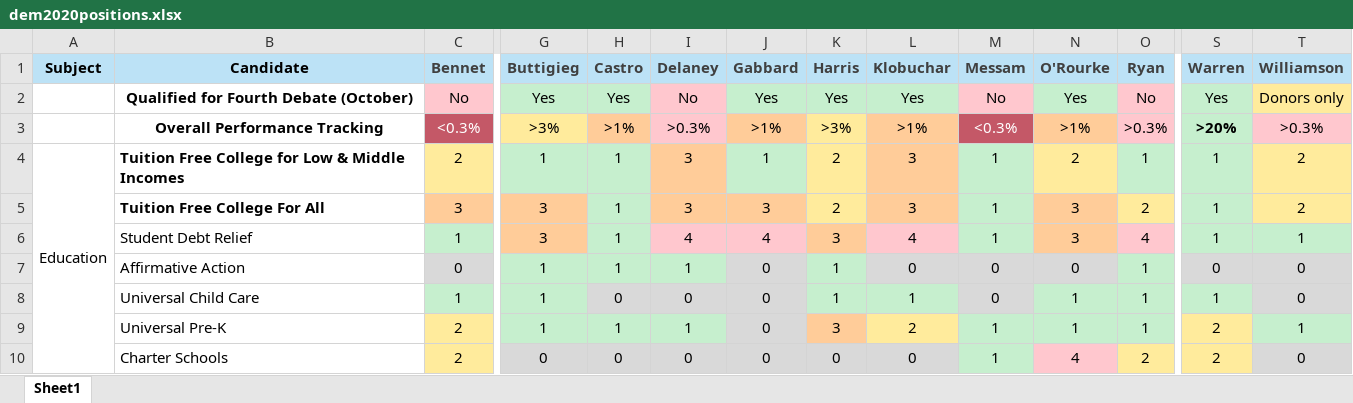
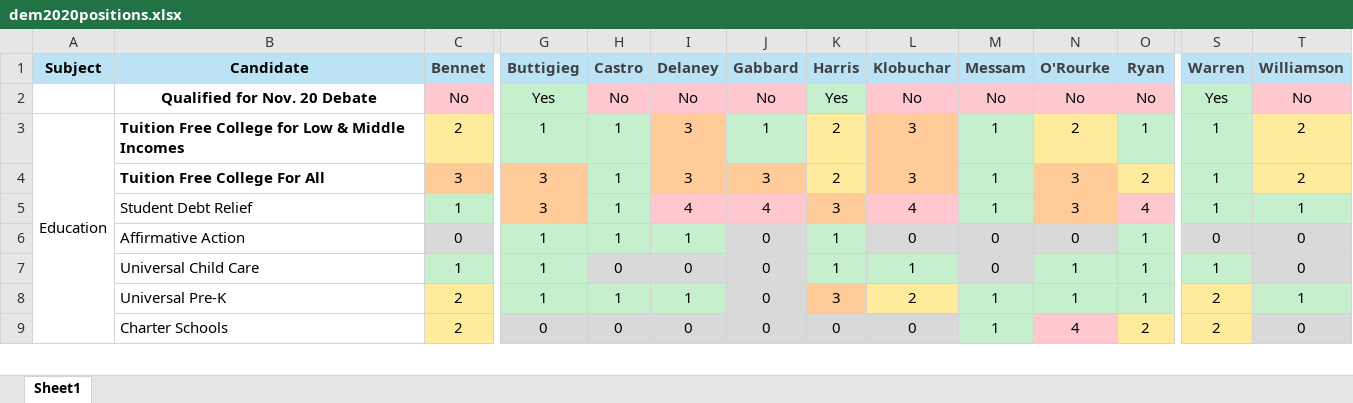
Before and after one commit to GabeValentine/GabeValentine, an Excel workbook: xls/dem2020positions.xlsx, sheet Sheet1, drawn as a sheet; only a part is shown, gaps mark what is left out; values as stored, in another font and other column widths than the file's, no borders; rows hold the shown columns only; the diff names each change by its address in the sheet, - before the commit and + after, or states it on an @@ line.

Commit message:
nov 20 debate qualifications

```diff
--- a/xls/dem2020positions.xlsx (sheet Sheet1)
+++ b/xls/dem2020positions.xlsx (sheet Sheet1)
-B2 (Candidate): Qualified for Fourth Debate (October)
+B2 (Candidate): Qualified for Nov. 20 Debate
-H2 (Castro): Yes
+H2 (Castro): No
-H2 fill: #C6EFCE
+H2 fill: #FFC7CE
-J2 (Gabbard): Yes
+J2 (Gabbard): No
-J2 fill: #C6EFCE
+J2 fill: #FFC7CE
-L2 (Klobuchar): Yes
+L2 (Klobuchar): No
-L2 fill: #C6EFCE
+L2 fill: #FFC7CE
-N2 (O'Rourke): Yes
+N2 (O'Rourke): No
-N2 fill: #C6EFCE
+N2 fill: #FFC7CE
-T2 (Williamson): Donors only
+T2 (Williamson): No
-T2 fill: #FFEB9C
+T2 fill: #FFC7CE
-row 3:  | Overall Performance Tracking | <0.3% | >3% | >1% | >0.3% | >1% | >3% | >1% | <0.3% | >1% | >0.3% | >20% | >0.3%
```
Also changed, not shown: 1 other file.
